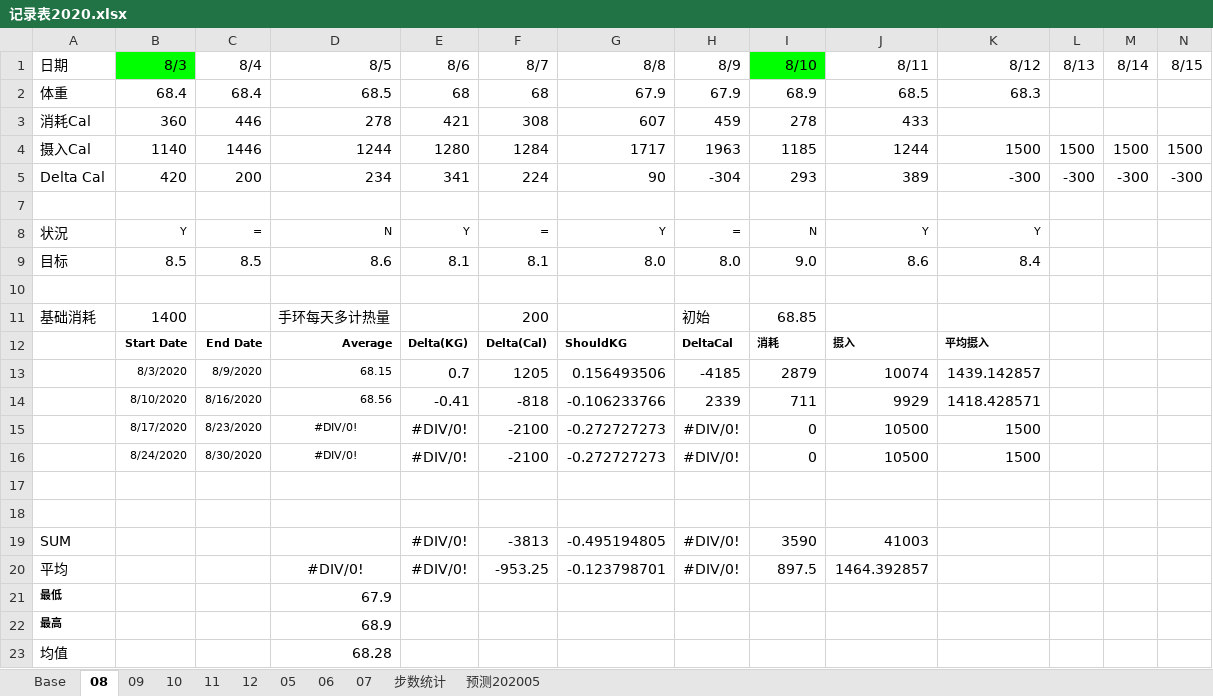
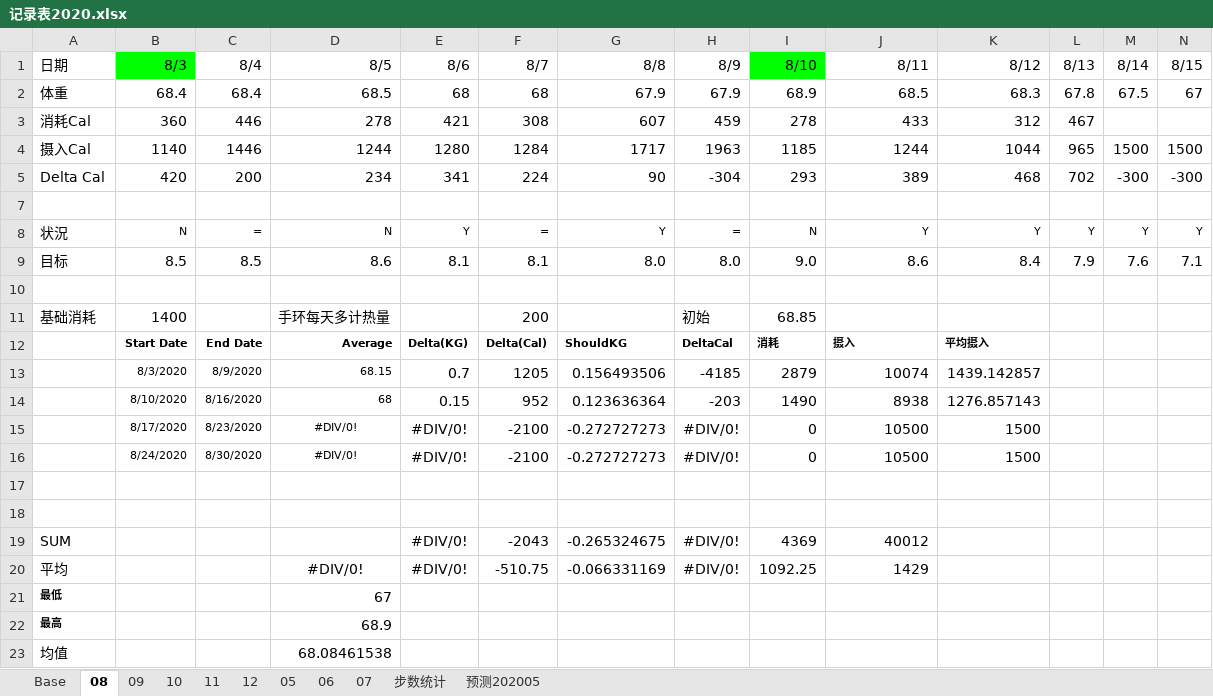
Before and after one commit to JalonJia/xmind, an Excel workbook: 健康/记录表2020.xlsx, sheet 08, drawn as a sheet; only a part is shown; values as stored, in another font and other column widths than the file's, no borders; conditional formats not drawn; removed rows and columns are numbered as before the commit, all else as after; rows hold the shown columns only; the diff names each change by its address in the sheet, - before the commit and + after, or states it on an @@ line.

```diff
--- a/健康/记录表2020.xlsx (sheet 08)
+++ b/健康/记录表2020.xlsx (sheet 08)
-L2 (8/13): (empty)
+L2 (8/13): 67.8
-M2 (8/14): (empty)
+M2 (8/14): 67.5
-N2 (8/15): (empty)
+N2 (8/15): 67
-K3 (8/12): (empty)
+K3 (8/12): 312
-L3 (8/13): (empty)
+L3 (8/13): 467
-K4 (8/12): 1500
+K4 (8/12): 1044
-L4 (8/13): 1500
+L4 (8/13): 965
-K5 (8/12): -300
+K5 (8/12): 468
-L5 (8/13): -300
+L5 (8/13): 702
-B8 (8/3): Y
+B8 (8/3): N
-L8 (8/13): (empty)
+L8 (8/13): Y
-M8 (8/14): (empty)
+M8 (8/14): Y
-N8 (8/15): (empty)
+N8 (8/15): Y
-L9 (8/13): (empty)
+L9 (8/13): 7.9
-M9 (8/14): (empty)
+M9 (8/14): 7.6
-N9 (8/15): (empty)
+N9 (8/15): 7.1
-row 14:  | 8/10/2020 | 8/16/2020 | 68.56 | -0.41 | -818 | -0.106233766 | 2339 | 711 | 9929 | 1418.428571
+row 14:  | 8/10/2020 | 8/16/2020 | 68 | 0.15 | 952 | 0.123636364 | -203 | 1490 | 8938 | 1276.857143
-F19 (8/7): -3813
+F19 (8/7): -2043
-G19 (8/8): -0.495194805
+G19 (8/8): -0.265324675
-I19 (8/10): 3590
+I19 (8/10): 4369
-J19 (8/11): 41003
+J19 (8/11): 40012
-F20 (8/7): -953.25
+F20 (8/7): -510.75
-G20 (8/8): -0.123798701
+G20 (8/8): -0.066331169
-I20 (8/10): 897.5
+I20 (8/10): 1092.25
-J20 (8/11): 1464.392857
+J20 (8/11): 1429
-D21 (8/5): 67.9
+D21 (8/5): 67
-D23 (8/5): 68.28
+D23 (8/5): 68.08461538
```
Also changed, not shown: sheet Base, sheet 05, sheet 06, sheet 07, hidden cells, 健康/诊疗记录.xlsx, 19 other files.
